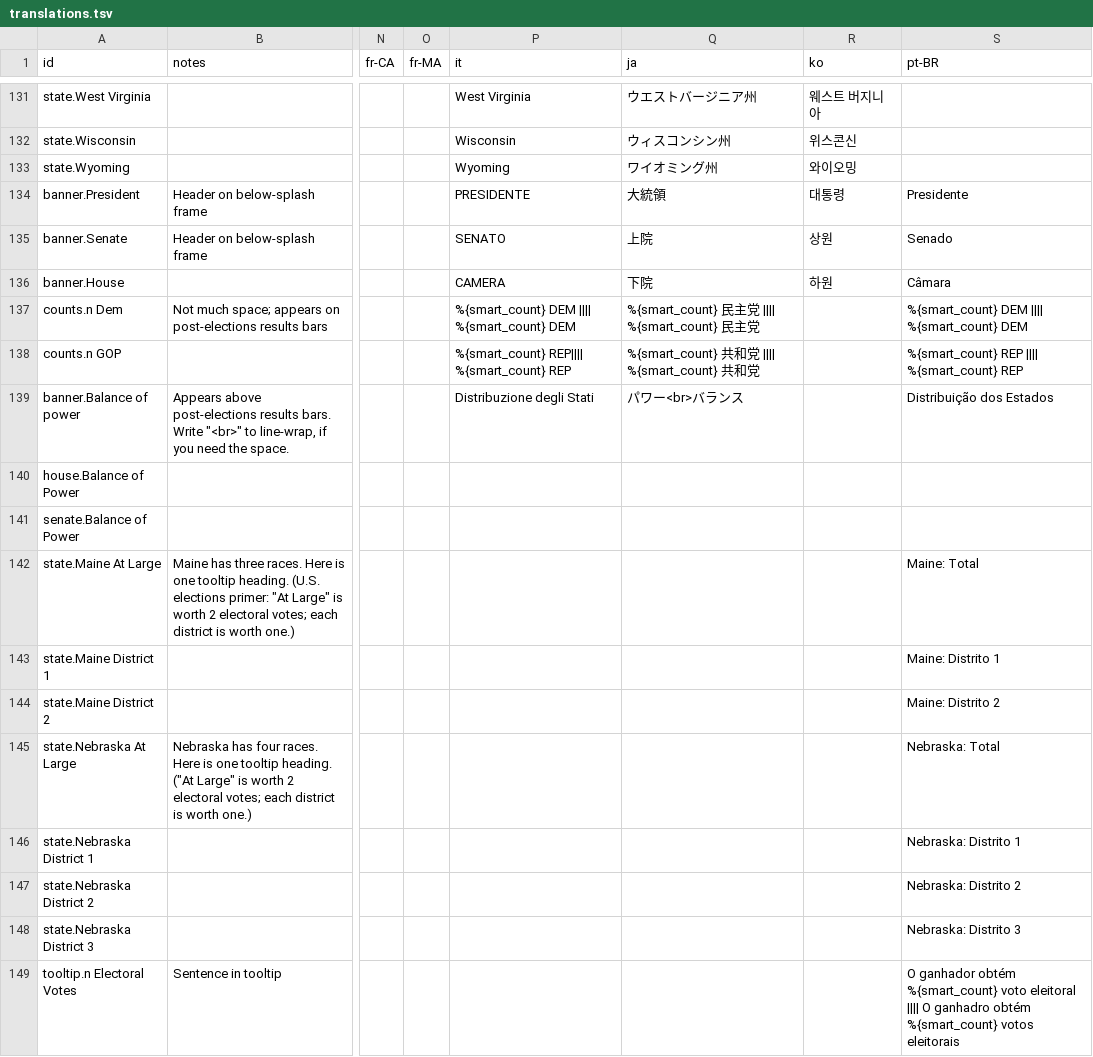
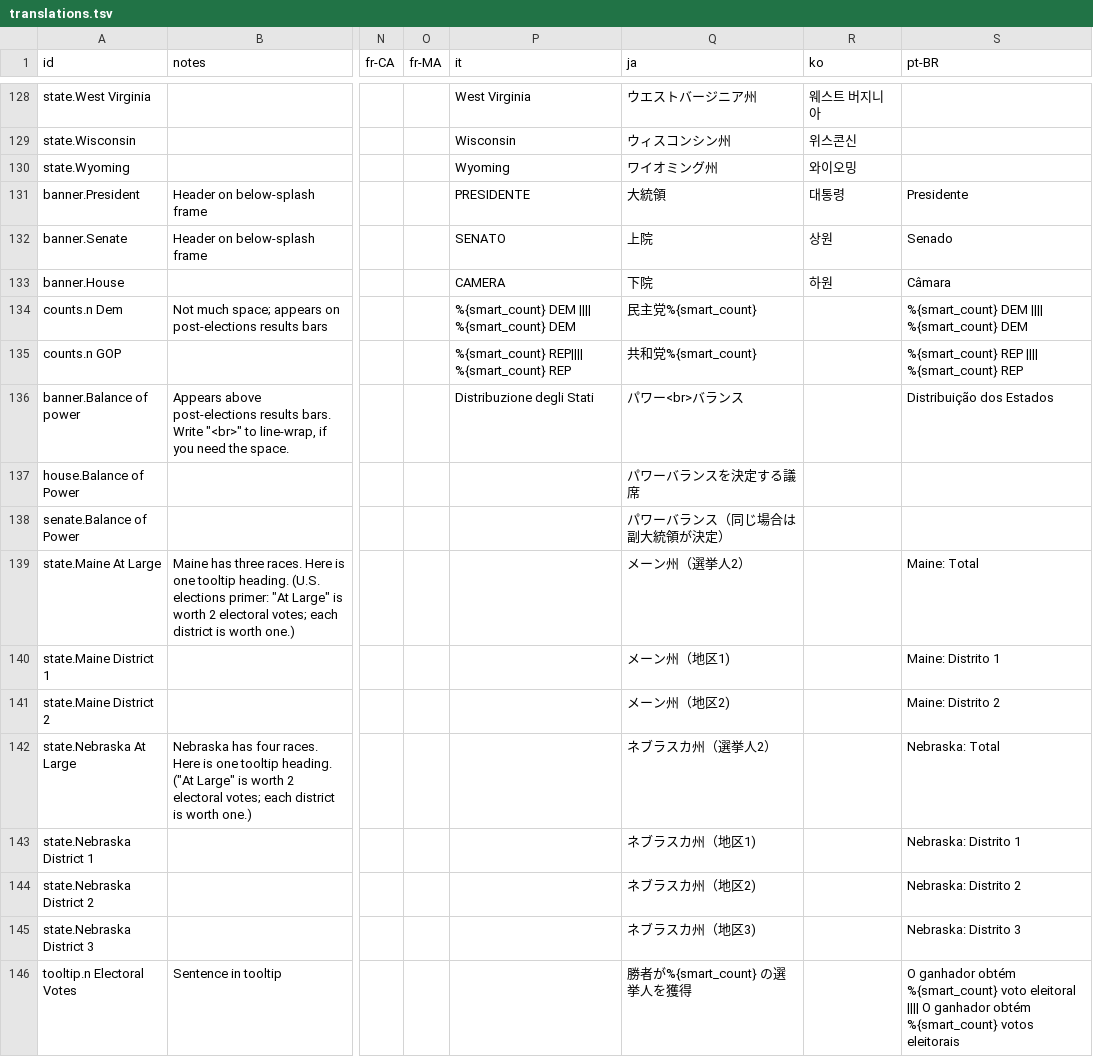
Before and after one commit to huffpostdata/decision-2016, a TSV file: app/google-sheets/translations.tsv, drawn as a sheet; only a part is shown, gaps mark what is left out; addresses are those after the commit; the diff covers the shown part only; the diff names each change by its address in the sheet, - before the commit and + after, or states it on an @@ line.

```diff
--- a/app/google-sheets/translations.tsv
+++ b/app/google-sheets/translations.tsv
-Q134 (ja): %{smart_count} 民主党 |||| %{smart_count} 民主党
+Q134 (ja): 民主党%{smart_count}
-Q135 (ja): %{smart_count} 共和党 |||| %{smart_count} 共和党
+Q135 (ja): 共和党%{smart_count}
-Q137 (ja): (empty)
+Q137 (ja): パワーバランスを決定する議席
-Q138 (ja): (empty)
+Q138 (ja): パワーバランス（同じ場合は副大統領が決定）
-Q139 (ja): (empty)
+Q139 (ja): メーン州（選挙人2）
-Q140 (ja): (empty)
+Q140 (ja): メーン州（地区1)
-Q141 (ja): (empty)
+Q141 (ja): メーン州（地区2)
-Q142 (ja): (empty)
+Q142 (ja): ネブラスカ州（選挙人2）
-Q143 (ja): (empty)
+Q143 (ja): ネブラスカ州（地区1)
-Q144 (ja): (empty)
+Q144 (ja): ネブラスカ州（地区2)
-Q145 (ja): (empty)
+Q145 (ja): ネブラスカ州（地区3)
-Q146 (ja): (empty)
+Q146 (ja): 勝者が%{smart_count} の選挙人を獲得
-S146 (pt-BR): …|||| O ganhadro obtém %{smart_count}…
+S146 (pt-BR): …|||| O ganhador obtém %{smart_count}…
```
Also changed, not shown: 5 added rows, 3 removed rows and 24 edited cells elsewhere in this file, 2 other files.
